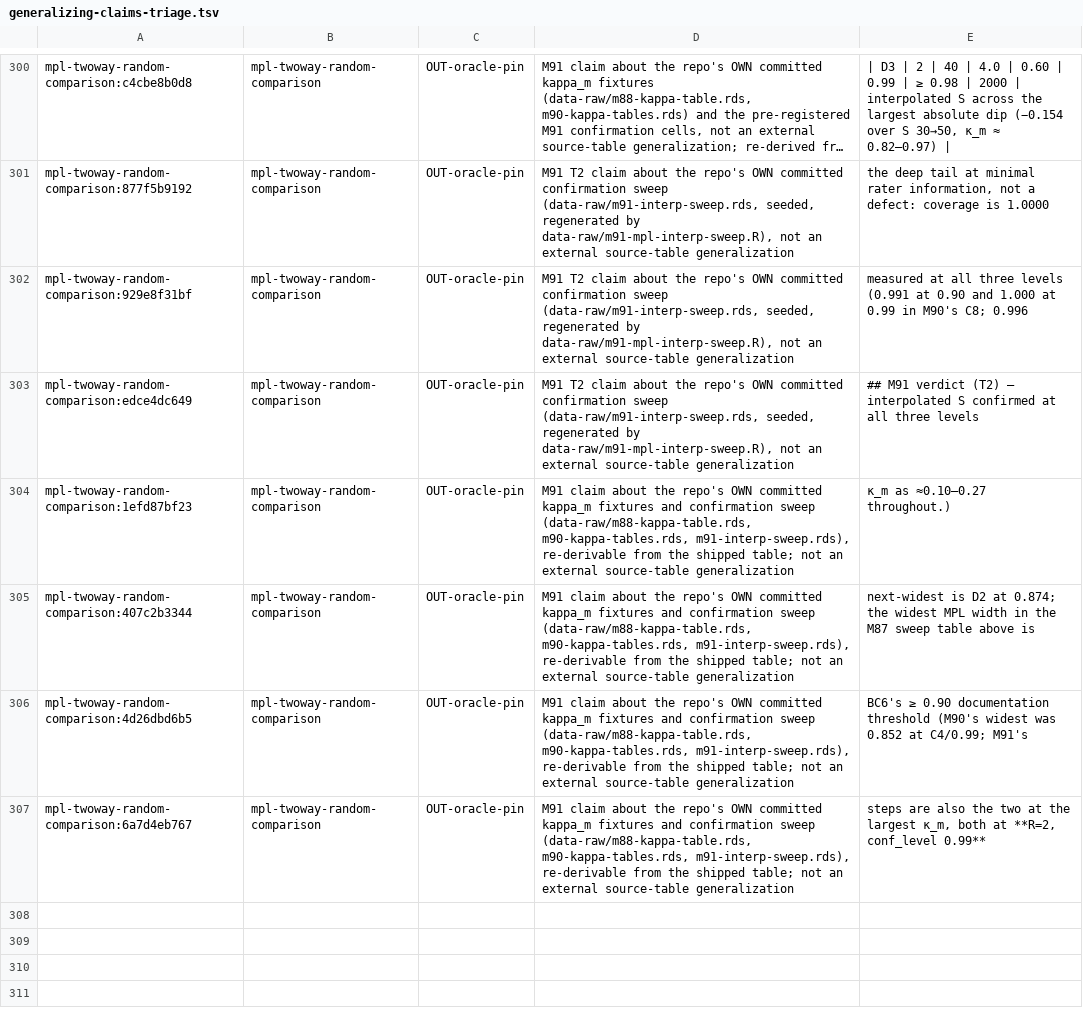
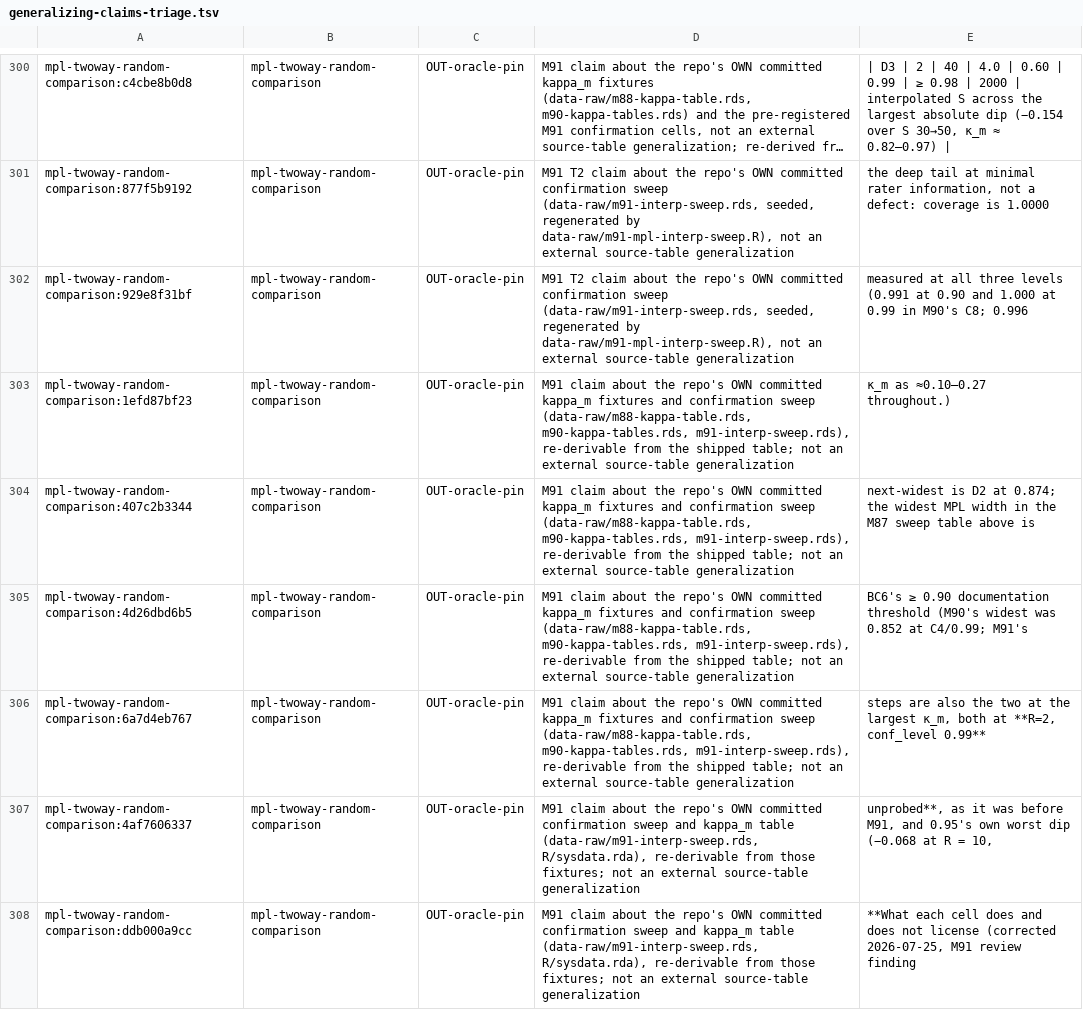
Before and after one commit to jmgirard/intraclass, a TSV file: data-raw/generalizing-claims-triage.tsv, drawn as a sheet; only a part is shown, gaps mark what is left out; long unchanged cells end in …; removed rows and columns are numbered as before the commit, all else as after; the diff names each change by its address in the sheet, - before the commit and + after, or states it on an @@ line.

```diff
--- a/data-raw/generalizing-claims-triage.tsv
+++ b/data-raw/generalizing-claims-triage.tsv
-row 303: mpl-twoway-random-comparison:edce4dc649 | mpl-twoway-random-comparison | OUT-oracle-pin | M91 T2 claim about the repo's OWN committed confirmation sweep (data-raw/m91-interp-sweep.rds, seeded, regenerated by data-raw/m91-mpl-interp-sweep.R), not an external source-table generalization | ## M91 verdict (T2) — interpolated S confirmed at all three levels
+row 307: mpl-twoway-random-comparison:4af7606337 | mpl-twoway-random-comparison | OUT-oracle-pin | M91 claim about the repo's OWN committed confirmation sweep and kappa_m table (data-raw/m91-interp-sweep.rds, R/sysdata.rda), re-derivable from those fixtures; not an external source-table generalization | unprobed**, as it was before M91, and 0.95's own worst dip (−0.068 at R = 10,
+row 308: mpl-twoway-random-comparison:ddb000a9cc | mpl-twoway-random-comparison | OUT-oracle-pin | M91 claim about the repo's OWN committed confirmation sweep and kappa_m table (data-raw/m91-interp-sweep.rds, R/sysdata.rda), re-derivable from those fixtures; not an external source-table generalization | **What each cell does and does not license (corrected 2026-07-25, M91 review finding
```
Also changed, not shown: 7 other files.
